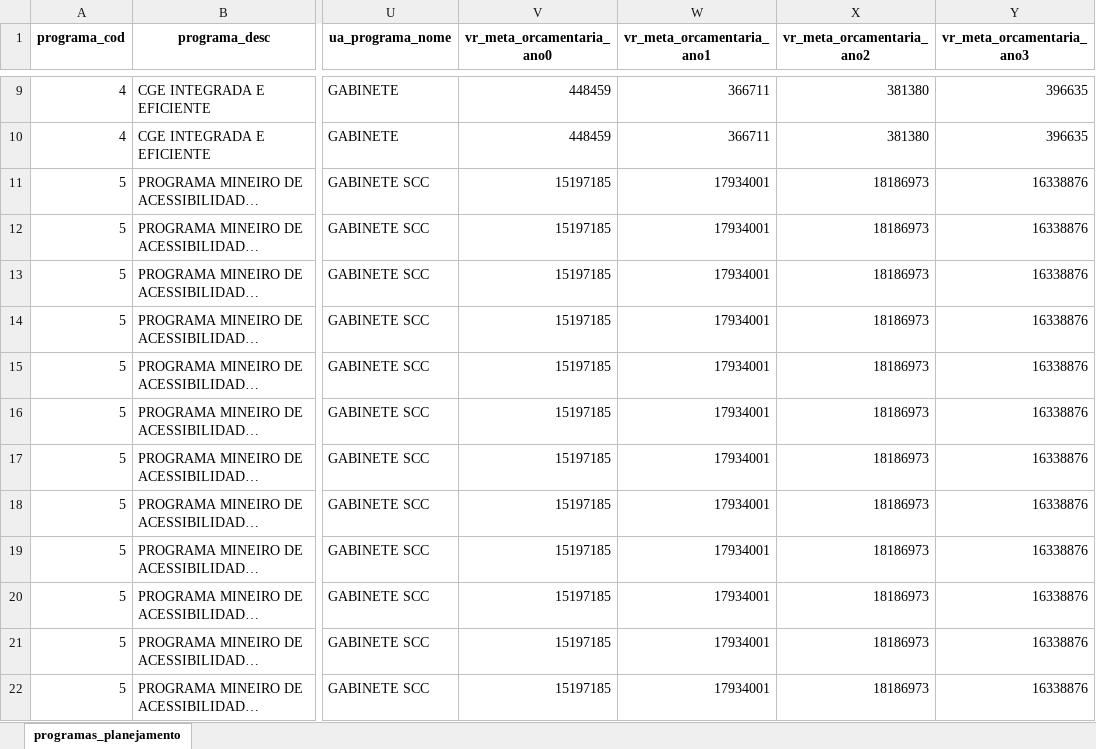
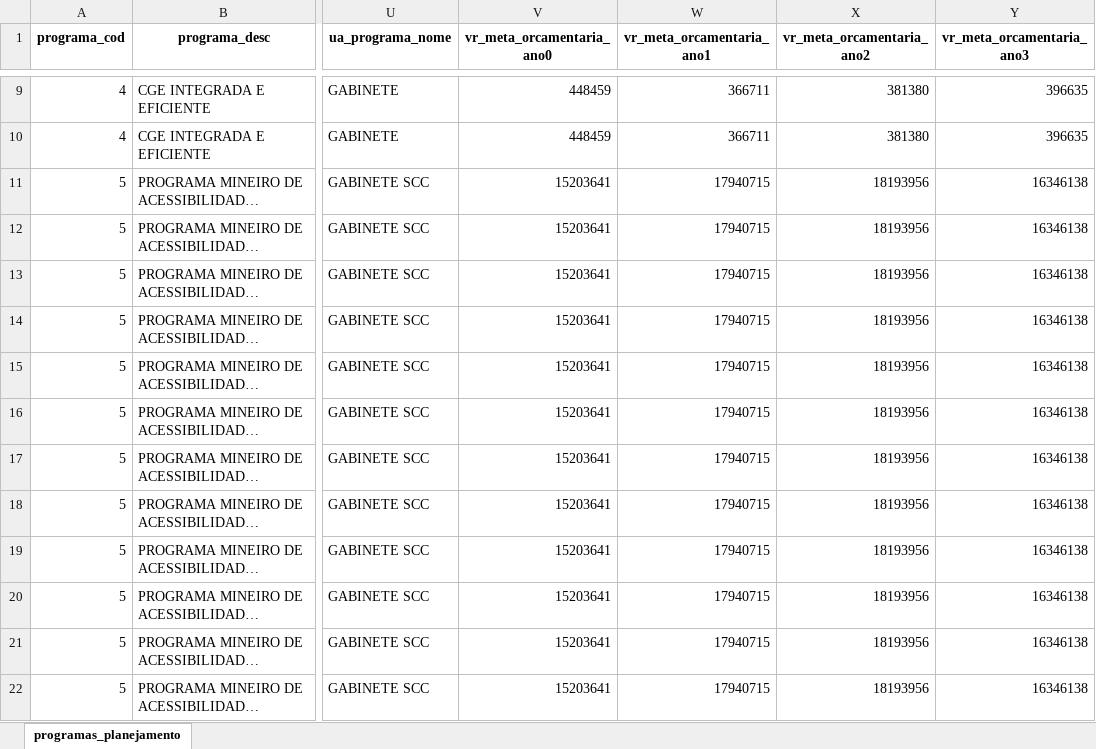
Before and after one commit to splor-mg/checks-planejamento-report, an Excel workbook: data/ppag2026-dadosmg/programas_planejamento.xlsx, sheet programas_planejamento, drawn as a sheet; only a part is shown, gaps mark what is left out; long unchanged cells end in …; values as stored, in another font and other column widths than the file's, no borders; the diff covers the shown part only; the diff names each change by its address in the sheet, - before the commit and + after, or states it on an @@ line.

```diff
--- a/data/ppag2026-dadosmg/programas_planejamento.xlsx (sheet programas_planejamento)
+++ b/data/ppag2026-dadosmg/programas_planejamento.xlsx (sheet programas_planejamento)
-V11:V22 (vr_meta_orcamentaria_ano0): 15197185
+V11:V22 (vr_meta_orcamentaria_ano0): 15203641
-W11:W22 (vr_meta_orcamentaria_ano1): 17934001
+W11:W22 (vr_meta_orcamentaria_ano1): 17940715
-X11:X22 (vr_meta_orcamentaria_ano2): 18186973
+X11:X22 (vr_meta_orcamentaria_ano2): 18193956
-Y11:Y22 (vr_meta_orcamentaria_ano3): 16338876
+Y11:Y22 (vr_meta_orcamentaria_ano3): 16346138
```
Also changed, not shown: 48 edited cells elsewhere in this sheet, data/checks-planejamento.xlsx, data/ppag2026-dadosmg/acoes_planejamento.xlsx, 21 other files.
